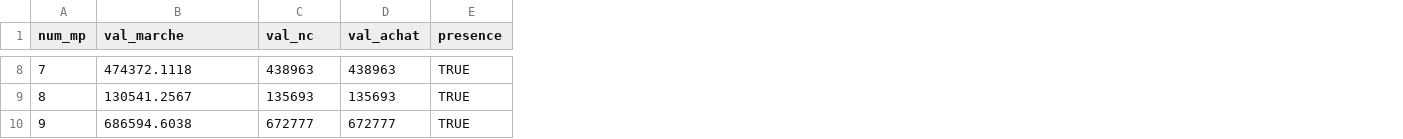
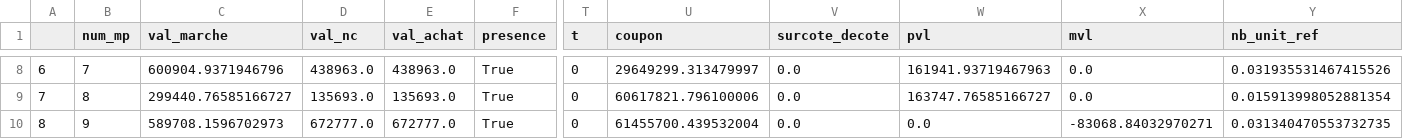
Before and after one commit to kevinbamouni/model_alm, a CSV file: input_test_data/ptf_oblig.csv, drawn as a sheet; only a part is shown, gaps mark what is left out; addresses are those after the commit; the diff covers the shown part only; the diff names each change by its address in the sheet, - before the commit and + after, or states it on an @@ line.

```diff
--- a/input_test_data/ptf_oblig.csv
+++ b/input_test_data/ptf_oblig.csv
+column A, rows 8-10: 6 | 7 | 8
+column T (t), rows 8-10: all 0
+column U (coupon), rows 8-10: 29649299.313479997 | 60617821.796100006 | 61455700.439532004
+column V (surcote_decote), rows 8-10: all 0.0
+column W (pvl), rows 8-10: 161941.93719467963 | 163747.76585166727 | 0.0
+column X (mvl), rows 8-10: 0.0 | 0.0 | -83068.84032970271
+column Y (nb_unit_ref), rows 8-10: 0.031935531467415526 | 0.015913998052881354 | 0.031340470553732735
-C8 (val_marche): 474372.1118
+C8 (val_marche): 600904.9371946796
-D8 (val_nc): 438963
+D8 (val_nc): 438963.0
-E8 (val_achat): 438963
+E8 (val_achat): 438963.0
-F8:F10 (presence): TRUE
+F8:F10 (presence): True
-C9 (val_marche): 130541.2567
+C9 (val_marche): 299440.76585166727
-D9 (val_nc): 135693
+D9 (val_nc): 135693.0
-E9 (val_achat): 135693
+E9 (val_achat): 135693.0
-C10 (val_marche): 686594.6038
+C10 (val_marche): 589708.1596702973
-D10 (val_nc): 672777
+D10 (val_nc): 672777.0
-E10 (val_achat): 672777
+E10 (val_achat): 672777.0
```
Also changed, not shown: 90 edited cells elsewhere in this file, gse/gse_outputs/esg_liquidityspread.csv, input_test_data/ptf_immo.csv, 2 other files.
